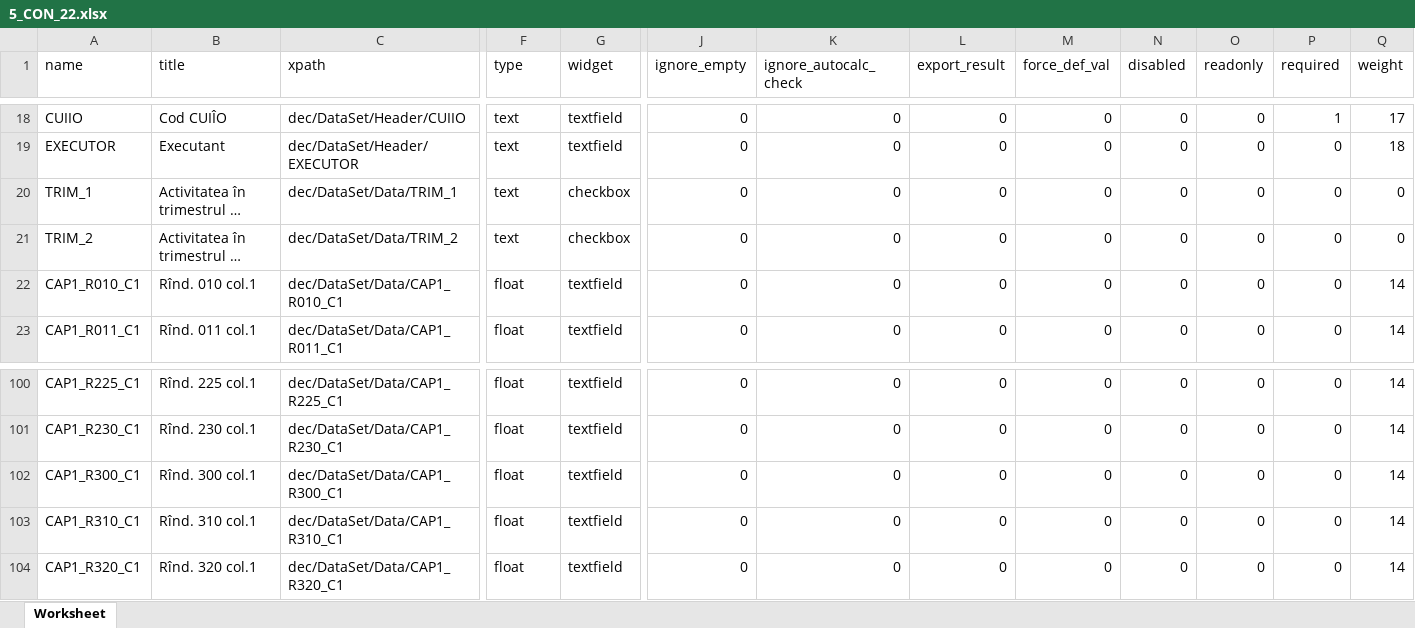
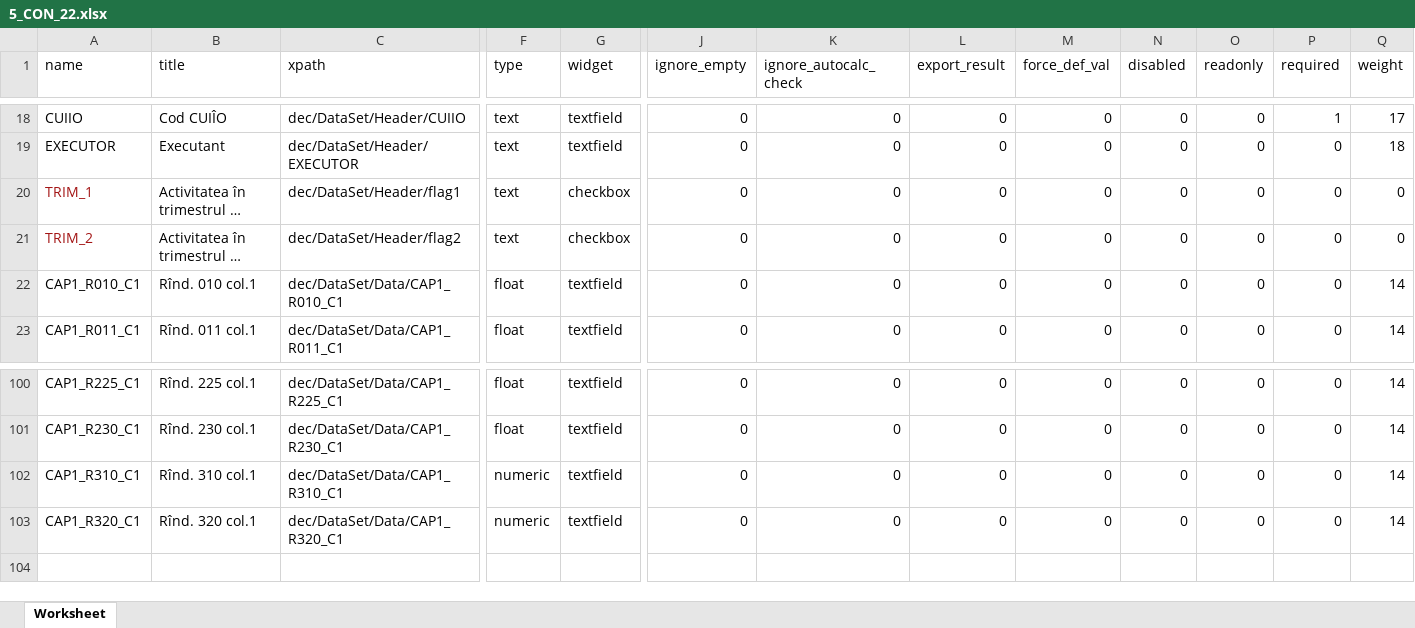
Before and after one commit to androidacvtivity/18, an Excel workbook: 5-con_22/5_CON_22.xlsx, sheet Worksheet, drawn as a sheet; only a part is shown, gaps mark what is left out; long unchanged cells end in …; values as stored, in another font and other column widths than the file's, no borders; removed rows and columns are numbered as before the commit, all else as after; rows hold the shown columns only; the diff names each change by its address in the sheet, - before the commit and + after, or states it on an @@ line.

```diff
--- a/5-con_22/5_CON_22.xlsx (sheet Worksheet)
+++ b/5-con_22/5_CON_22.xlsx (sheet Worksheet)
-A20:A21 text colour: black
+A20:A21 text colour: #A31515
-C20 (xpath): dec/DataSet/Data/TRIM_1
+C20 (xpath): dec/DataSet/Header/flag1
-C21 (xpath): dec/DataSet/Data/TRIM_2
+C21 (xpath): dec/DataSet/Header/flag2
-row 102: CAP1_R300_C1 | Rînd. 300 col.1 | dec/DataSet/Data/CAP1_R300_C1 | float | textfield | 0 | 0 | 0 | 0 | 0 | 0 | 0 | 14
-F102:F103 (type): float
+F102:F103 (type): numeric
```
Also changed, not shown: 3 other files.
